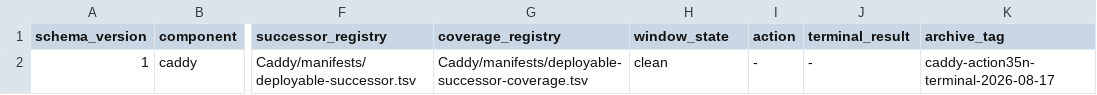
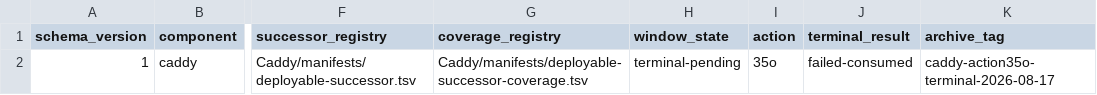
Before and after one commit to Racerx323/homelab-server-configs, a TSV file: deployment-streams.tsv, drawn as a sheet; only a part is shown, gaps mark what is left out; the diff names each change by its address in the sheet, - before the commit and + after, or states it on an @@ line.

```diff
--- a/deployment-streams.tsv
+++ b/deployment-streams.tsv
-H2 (window_state): clean
+H2 (window_state): terminal-pending
-I2 (action): -
+I2 (action): 35o
-J2 (terminal_result): -
+J2 (terminal_result): failed-consumed
-K2 (archive_tag): caddy-action35n-terminal-2026-08-17
+K2 (archive_tag): caddy-action35o-terminal-2026-08-17
```
Also changed, not shown: Caddy/manifests/manifest-lifecycle.tsv, Caddy/manifests/script-lifecycle.tsv, 10 other files.
